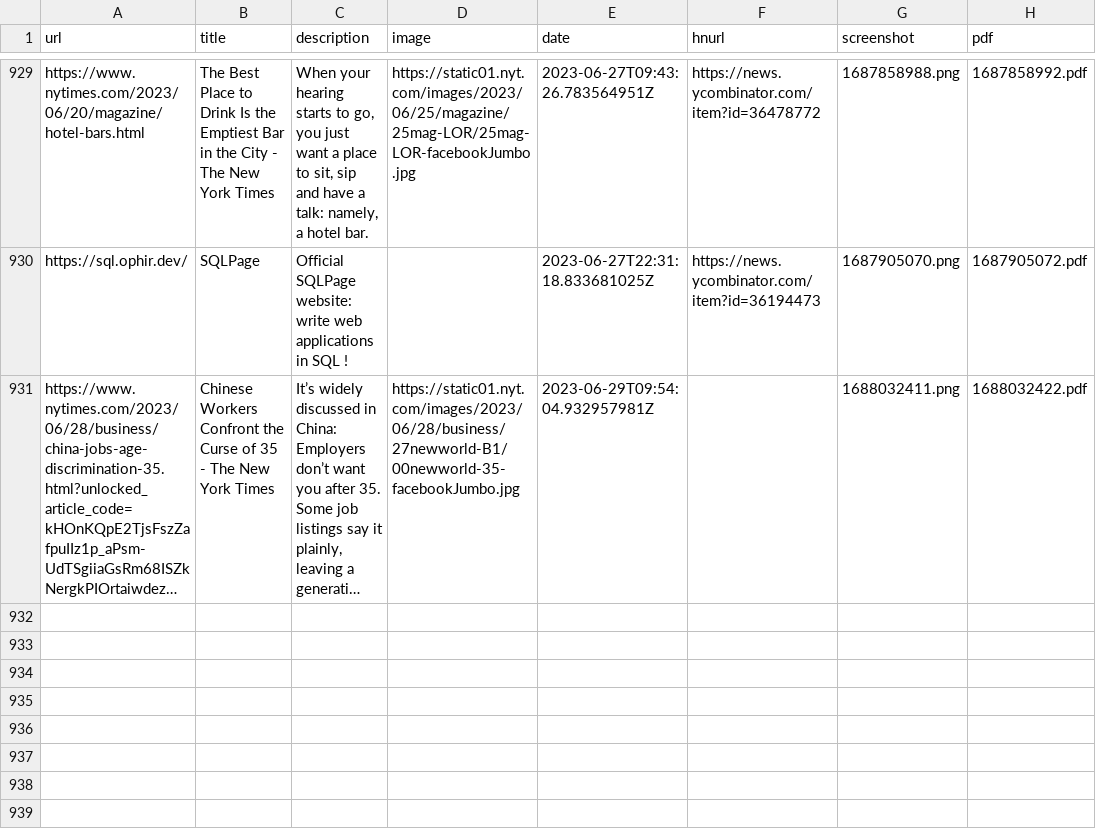
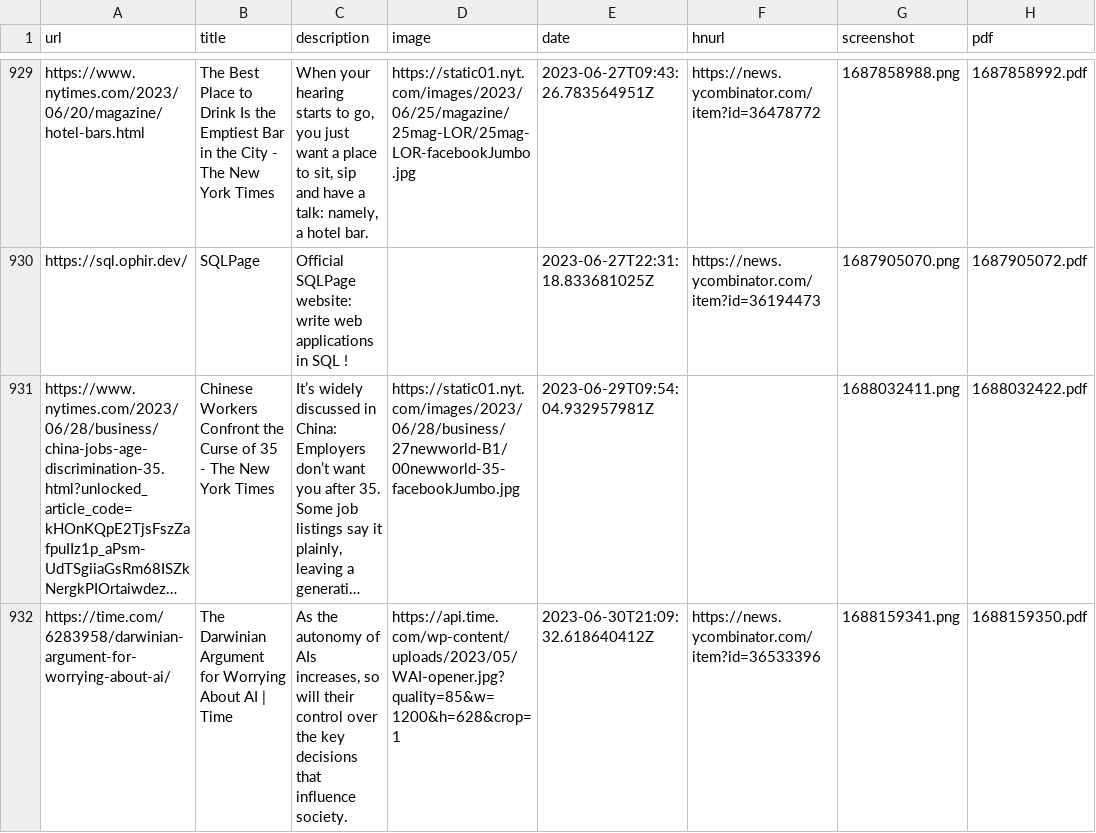
Before and after one commit to suryaatevellore/readingList, a CSV file: readingList.csv, drawn as a sheet; only a part is shown, gaps mark what is left out; long unchanged cells end in …; the diff names each change by its address in the sheet, - before the commit and + after, or states it on an @@ line.

Commit message:
Automated reading list update on Fri Jun 30 21:09:33 UTC 2023

```diff
--- a/readingList.csv
+++ b/readingList.csv
+row 932: https://time.com/6283958/darwinian-argument-for-worrying-about-ai/ | The Darwinian Argument for Worrying About AI | Time | As the autonomy of AIs increases, so will their control over the key decisions that influence society. | https://api.time.com/wp-content/uploads/2023/05/WAI-opener.jpg?quality=85&w=1200&h=628&crop=1 | 2023-06-30T21:09:32.618640412Z | https://news.ycombinator.com/item?id=36533396 | 1688159341.png | 1688159350.pdf
```
Also changed, not shown: 2 other files.
